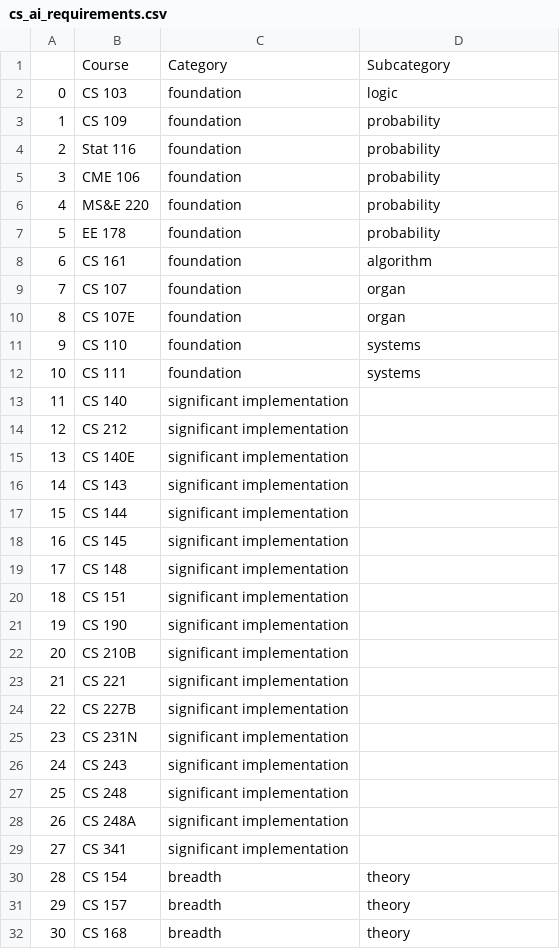
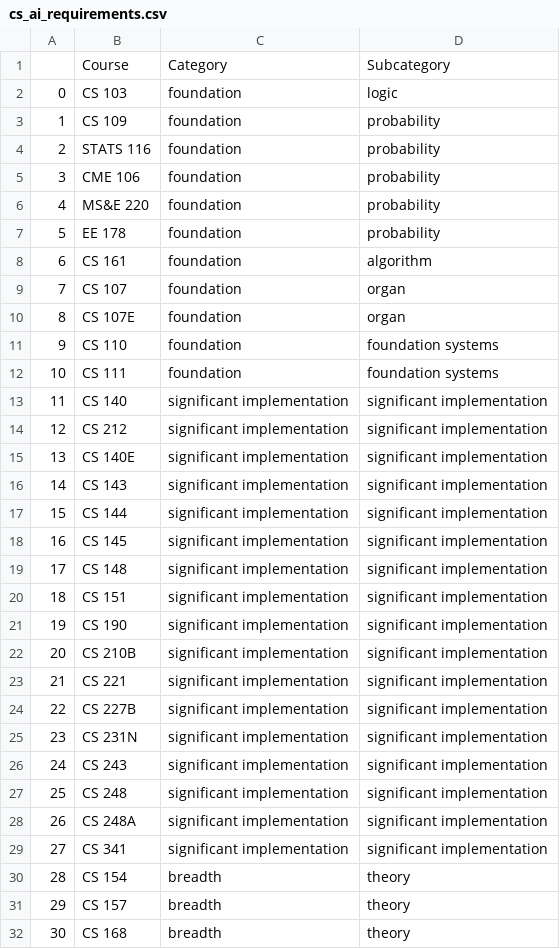
Before and after one commit to reislerjul/CS221CourseScheduling, a CSV file: data/cs_ai_requirements.csv, drawn as a sheet; only a part is shown.

```diff
--- a/data/cs_ai_requirements.csv
+++ b/data/cs_ai_requirements.csv
@@ -3,3 +3,3 @@
 1,CS 109,foundation,probability
-2,Stat 116,foundation,probability
+2,STATS 116,foundation,probability
 3,CME 106,foundation,probability
@@ -10,21 +10,21 @@
 8,CS 107E,foundation,organ
-9,CS 110,foundation,systems
-10,CS 111,foundation,systems
-11,CS 140,significant implementation,
-12,CS 212,significant implementation,
-13,CS 140E,significant implementation,
-14,CS 143,significant implementation,
-15,CS 144,significant implementation,
-16,CS 145,significant implementation,
-17,CS 148,significant implementation,
-18,CS 151,significant implementation,
-19,CS 190,significant implementation,
-20,CS 210B,significant implementation,
-21,CS 221,significant implementation,
-22,CS 227B,significant implementation,
-23,CS 231N,significant implementation,
-24,CS 243,significant implementation,
-25,CS 248,significant implementation,
-26,CS 248A,significant implementation,
-27,CS 341,significant implementation,
+9,CS 110,foundation,foundation systems
+10,CS 111,foundation,foundation systems
+11,CS 140,significant implementation,significant implementation
+12,CS 212,significant implementation,significant implementation
+13,CS 140E,significant implementation,significant implementation
+14,CS 143,significant implementation,significant implementation
+15,CS 144,significant implementation,significant implementation
+16,CS 145,significant implementation,significant implementation
+17,CS 148,significant implementation,significant implementation
+18,CS 151,significant implementation,significant implementation
+19,CS 190,significant implementation,significant implementation
+20,CS 210B,significant implementation,significant implementation
+21,CS 221,significant implementation,significant implementation
+22,CS 227B,significant implementation,significant implementation
+23,CS 231N,significant implementation,significant implementation
+24,CS 243,significant implementation,significant implementation
+25,CS 248,significant implementation,significant implementation
+26,CS 248A,significant implementation,significant implementation
+27,CS 341,significant implementation,significant implementation
 28,CS 154,breadth,theory
```
Also changed, not shown: 6 other files.
